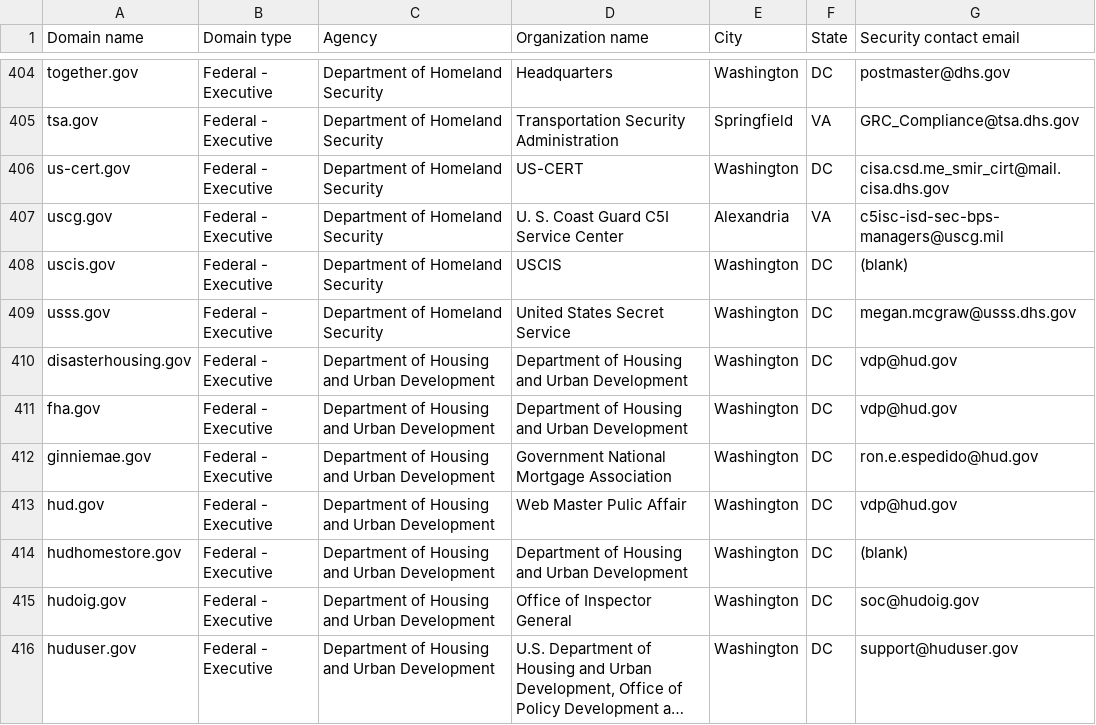
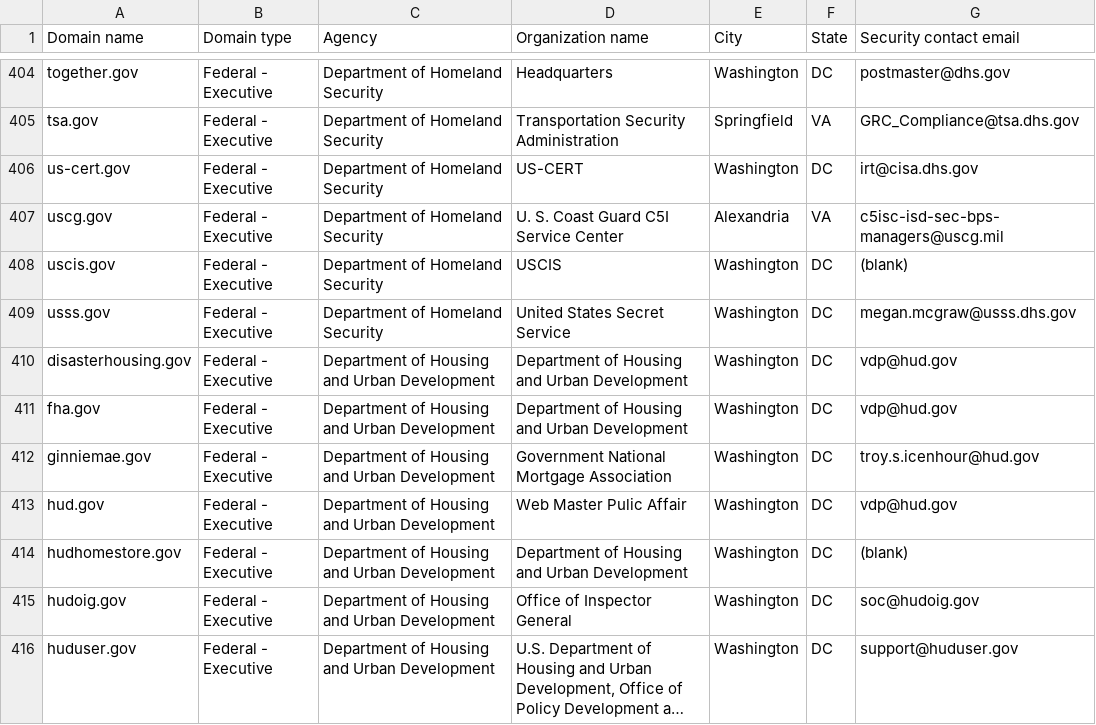
Before and after one commit to LadyPhoeynix/dotgov-data, a CSV file: current-federal.csv, drawn as a sheet; only a part is shown, gaps mark what is left out; long unchanged cells end in ….

Commit message:
Flat: latest data (2025-09-05T06:37:28.818Z) {   "date": "2025-09-05T06:37:28.818Z",   "files": [     {       "name": "current-federal.csv",       "deltaBytes": -22,       "source": "https://manage.get.gov/api/v1/get-report/current-federal"     },     {       "name": "current-full.csv",       "deltaBytes": 1217,       "source": "https://manage.get.gov/api/v1/get-report/current-full"     }   ] }

```diff
--- a/current-federal.csv
+++ b/current-federal.csv
@@ -405,3 +405,3 @@ together.gov,Federal - Executive,Department of Homeland Security,Headquarters,Wa
 tsa.gov,Federal - Executive,Department of Homeland Security,Transportation Security Administration,Springfield,VA,GRC_Compliance@tsa.dhs.gov
-us-cert.gov,Federal - Executive,Department of Homeland Security,US-CERT,Washington,DC,cisa.csd.me_smir_cirt@mail.cisa.dhs.gov
+us-cert.gov,Federal - Executive,Department of Homeland Security,US-CERT,Washington,DC,irt@cisa.dhs.gov
 uscg.gov,Federal - Executive,Department of Homeland Security,U. S. Coast Guard C5I Service Center,Alexandria,VA,c5isc-isd-sec-bps-managers@uscg.mil
@@ -411,3 +411,3 @@ disasterhousing.gov,Federal - Executive,Department of Housing and Urban Developm
 fha.gov,Federal - Executive,Department of Housing and Urban Development,Department of Housing and Urban Development,Washington,DC,vdp@hud.gov
-ginniemae.gov,Federal - Executive,Department of Housing and Urban Development,Government National Mortgage Association,Washington,DC,ron.e.espedido@hud.gov
+ginniemae.gov,Federal - Executive,Department of Housing and Urban Development,Government National Mortgage Association,Washington,DC,troy.s.icenhour@hud.gov
 hud.gov,Federal - Executive,Department of Housing and Urban Development,Web Master  Pulic Affair,Washington,DC,vdp@hud.gov
```
Also changed, not shown: 1 other file.
